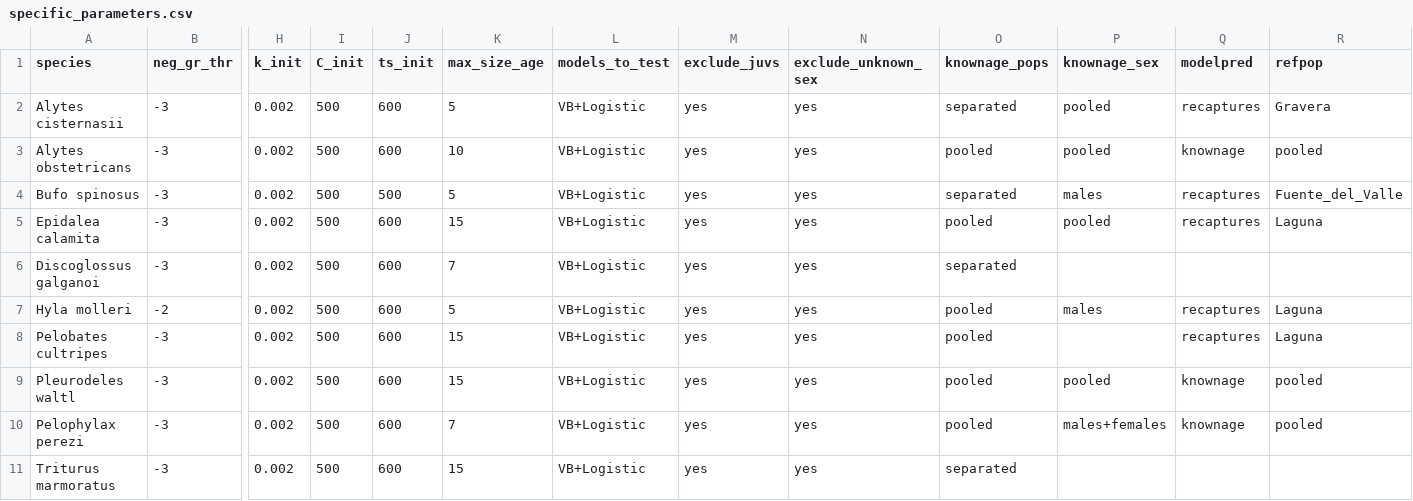
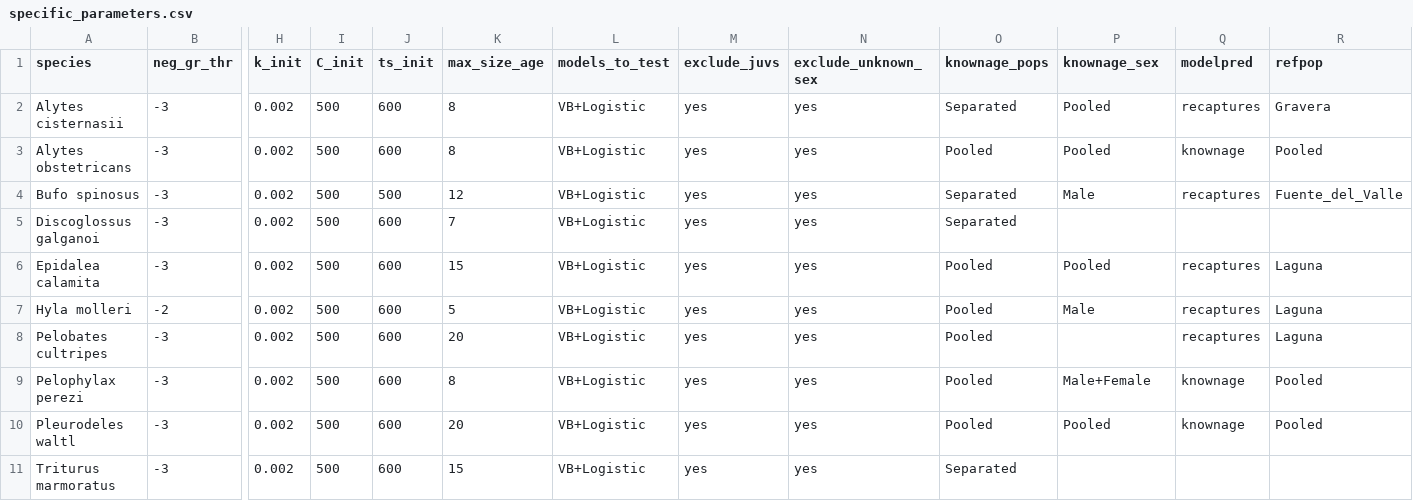
Before and after one commit to GoyoSanchezMontes/Amphibian_age-at-size, a CSV file: scripts/specific_parameters.csv, drawn as a sheet; only a part is shown, gaps mark what is left out; removed rows and columns are numbered as before the commit, all else as after; rows hold the shown columns only; the diff names each change by its address in the sheet, - before the commit and + after, or states it on an @@ line.

```diff
--- a/scripts/specific_parameters.csv
+++ b/scripts/specific_parameters.csv
-K2 (max_size_age): 5
+K2 (max_size_age): 8
-O2 (knownage_pops): separated
+O2 (knownage_pops): Separated
-P2:P3 (knownage_sex): pooled
+P2:P3 (knownage_sex): Pooled
-K3 (max_size_age): 10
+K3 (max_size_age): 8
-O3 (knownage_pops): pooled
+O3 (knownage_pops): Pooled
-R3 (refpop): pooled
+R3 (refpop): Pooled
-K4 (max_size_age): 5
+K4 (max_size_age): 12
-O4 (knownage_pops): separated
+O4 (knownage_pops): Separated
-P4 (knownage_sex): males
+P4 (knownage_sex): Male
-row 5: Epidalea calamita | -3 | 0.002 | 500 | 600 | 15 | VB+Logistic | yes | yes | pooled | pooled | recaptures | Laguna
-O5 (knownage_pops): separated
+O5 (knownage_pops): Separated
+row 6: Epidalea calamita | -3 | 0.002 | 500 | 600 | 15 | VB+Logistic | yes | yes | Pooled | Pooled | recaptures | Laguna
-O7:O8 (knownage_pops): pooled
+O7:O8 (knownage_pops): Pooled
-P7 (knownage_sex): males
+P7 (knownage_sex): Male
-K8 (max_size_age): 15
+K8 (max_size_age): 20
+row 9: Pelophylax perezi | -3 | 0.002 | 500 | 600 | 8 | VB+Logistic | yes | yes | Pooled | Male+Female | knownage | Pooled
-K10 (max_size_age): 15
+K10 (max_size_age): 20
-O10 (knownage_pops): pooled
+O10 (knownage_pops): Pooled
-P10 (knownage_sex): pooled
+P10 (knownage_sex): Pooled
-R10 (refpop): pooled
+R10 (refpop): Pooled
-row 10: Pelophylax perezi | -3 | 0.002 | 500 | 600 | 7 | VB+Logistic | yes | yes | pooled | males+females | knownage | pooled
-O11 (knownage_pops): separated
+O11 (knownage_pops): Separated
```
Also changed, not shown: 1 other file.
